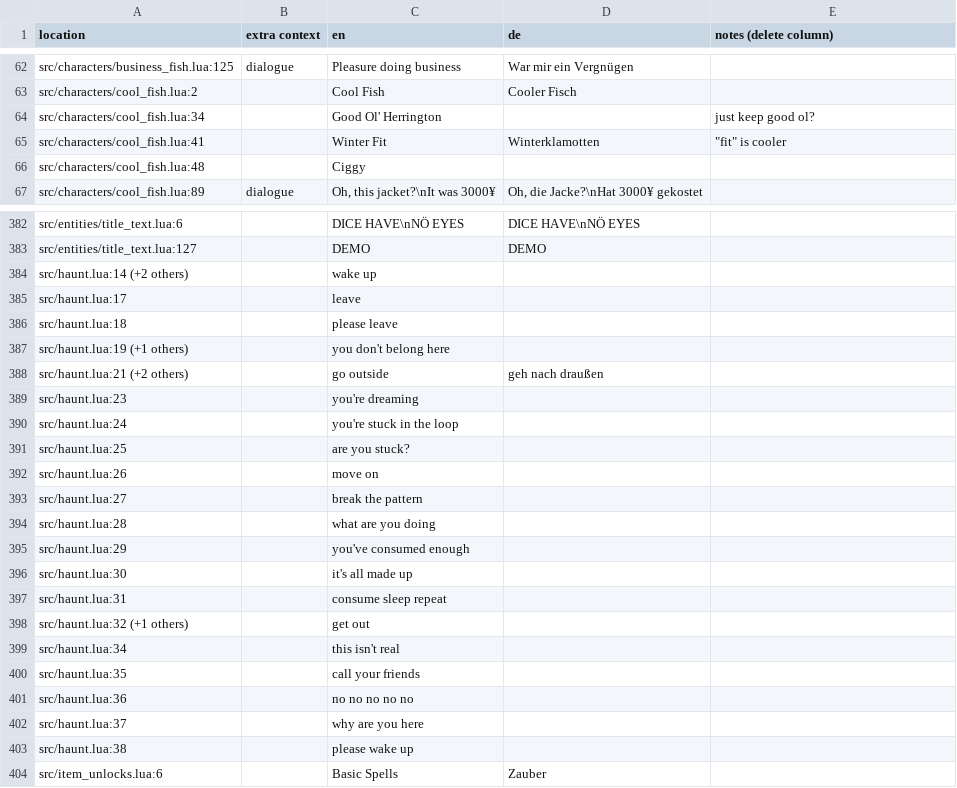
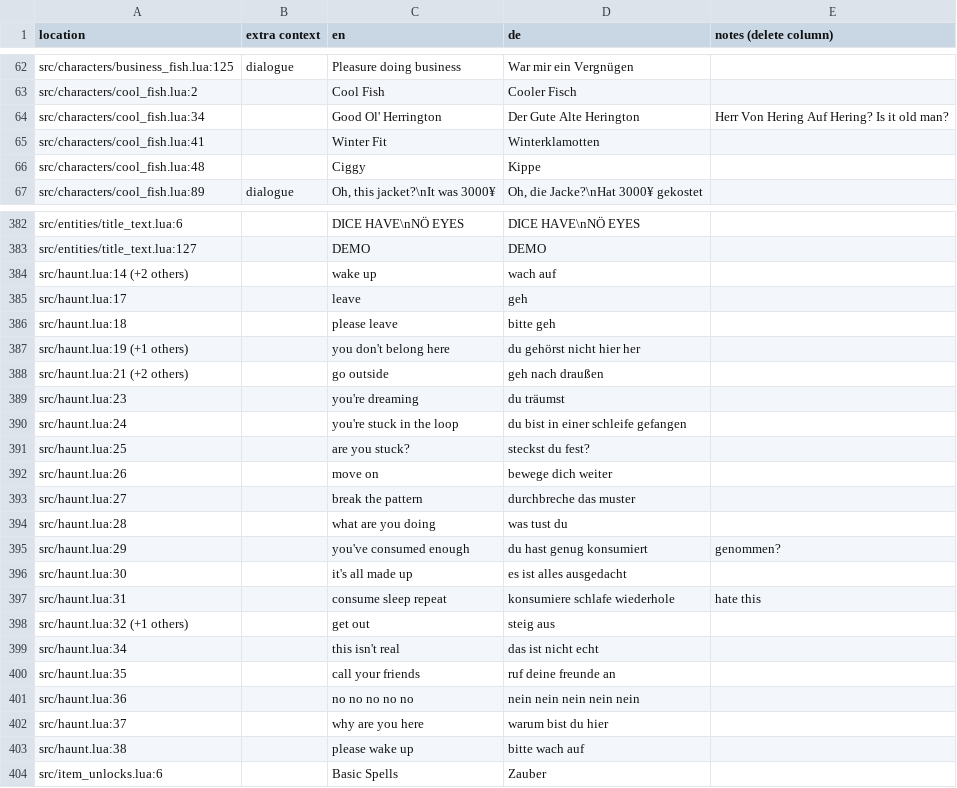
Before and after one commit to 1bardesign/dhne-translation, a TSV file: de_notes.tsv, drawn as a sheet; only a part is shown, gaps mark what is left out; the diff covers the shown part only.

```diff
--- a/de_notes.tsv
+++ b/de_notes.tsv
@@ -63,5 +63,5 @@ src/characters/business_fish.lua:125	dialogue	Pleasure doing business	War mir ei
 src/characters/cool_fish.lua:2		Cool Fish	Cooler Fisch	
-src/characters/cool_fish.lua:34		Good Ol' Herrington		just keep good ol?
-src/characters/cool_fish.lua:41		Winter Fit	Winterklamotten	"""fit"" is cooler"
-src/characters/cool_fish.lua:48		Ciggy		
+src/characters/cool_fish.lua:34		Good Ol' Herrington	Der Gute Alte Herington	Herr Von Hering Auf Hering? Is it old man?
+src/characters/cool_fish.lua:41		Winter Fit	Winterklamotten	
+src/characters/cool_fish.lua:48		Ciggy	Kippe	
 src/characters/cool_fish.lua:89	dialogue	Oh, this jacket?\nIt was 3000¥	Oh, die Jacke?\nHat 3000¥ gekostet	
@@ -383,22 +383,22 @@ src/entities/title_text.lua:6		DICE HAVE\nNÖ EYES	DICE HAVE\nNÖ EYES
 src/entities/title_text.lua:127		DEMO	DEMO	
-src/haunt.lua:14 (+2 others)		wake up		
-src/haunt.lua:17		leave		
-src/haunt.lua:18		please leave		
-src/haunt.lua:19 (+1 others)		you don't belong here		
+src/haunt.lua:14 (+2 others)		wake up	wach auf	
+src/haunt.lua:17		leave	geh	
+src/haunt.lua:18		please leave	bitte geh	
+src/haunt.lua:19 (+1 others)		you don't belong here	du gehörst nicht hier her	
 src/haunt.lua:21 (+2 others)		go outside	geh nach draußen	
-src/haunt.lua:23		you're dreaming		
-src/haunt.lua:24		you're stuck in the loop		
-src/haunt.lua:25		are you stuck?		
-src/haunt.lua:26		move on		
-src/haunt.lua:27		break the pattern		
-src/haunt.lua:28		what are you doing		
-src/haunt.lua:29		you've consumed enough		
-src/haunt.lua:30		it's all made up		
-src/haunt.lua:31		consume sleep repeat		
-src/haunt.lua:32 (+1 others)		get out		
-src/haunt.lua:34		this isn't real		
-src/haunt.lua:35		call your friends		
-src/haunt.lua:36		no no no no no		
-src/haunt.lua:37		why are you here		
-src/haunt.lua:38		please wake up		
+src/haunt.lua:23		you're dreaming	du träumst	
+src/haunt.lua:24		you're stuck in the loop	du bist in einer schleife gefangen	
+src/haunt.lua:25		are you stuck?	steckst du fest?	
+src/haunt.lua:26		move on	bewege dich weiter	
+src/haunt.lua:27		break the pattern	durchbreche das muster	
+src/haunt.lua:28		what are you doing	was tust du	
+src/haunt.lua:29		you've consumed enough	du hast genug konsumiert	genommen?
+src/haunt.lua:30		it's all made up	es ist alles ausgedacht	
+src/haunt.lua:31		consume sleep repeat	konsumiere schlafe wiederhole	hate this
+src/haunt.lua:32 (+1 others)		get out	steig aus	
+src/haunt.lua:34		this isn't real	das ist nicht echt	
+src/haunt.lua:35		call your friends	ruf deine freunde an	
+src/haunt.lua:36		no no no no no	nein nein nein nein nein	
+src/haunt.lua:37		why are you here	warum bist du hier	
+src/haunt.lua:38		please wake up	bitte wach auf	
 src/item_unlocks.lua:6		Basic Spells	Zauber	
```
Also changed, not shown: 110 edited cells elsewhere in this file, de.tsv.
